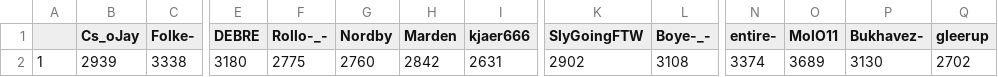
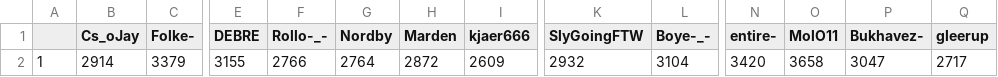
Before and after one commit to ZimZeb0y/SERA-Elo, a CSV file: Sera Elo.csv, drawn as a sheet; only a part is shown, gaps mark what is left out; the diff covers the shown part only; the diff names each change by its address in the sheet, - before the commit and + after, or states it on an @@ line.

```diff
--- a/Sera Elo.csv
+++ b/Sera Elo.csv
-B2 (Cs_oJay): 2939
+B2 (Cs_oJay): 2914
-C2 (Folke-): 3338
+C2 (Folke-): 3379
-E2 (DEBRE): 3180
+E2 (DEBRE): 3155
-F2 (Rollo-_-): 2775
+F2 (Rollo-_-): 2766
-G2 (Nordby): 2760
+G2 (Nordby): 2764
-H2 (Marden): 2842
+H2 (Marden): 2872
-I2 (kjaer666): 2631
+I2 (kjaer666): 2609
-K2 (SlyGoingFTW): 2902
+K2 (SlyGoingFTW): 2932
-L2 (Boye-_-): 3108
+L2 (Boye-_-): 3104
-N2 (entire-): 3374
+N2 (entire-): 3420
-O2 (MolO11): 3689
+O2 (MolO11): 3658
-P2 (Bukhavez-): 3130
+P2 (Bukhavez-): 3047
-Q2 (gleerup): 2702
+Q2 (gleerup): 2717
```
Also changed, not shown: 4 edited cells elsewhere in this file.
